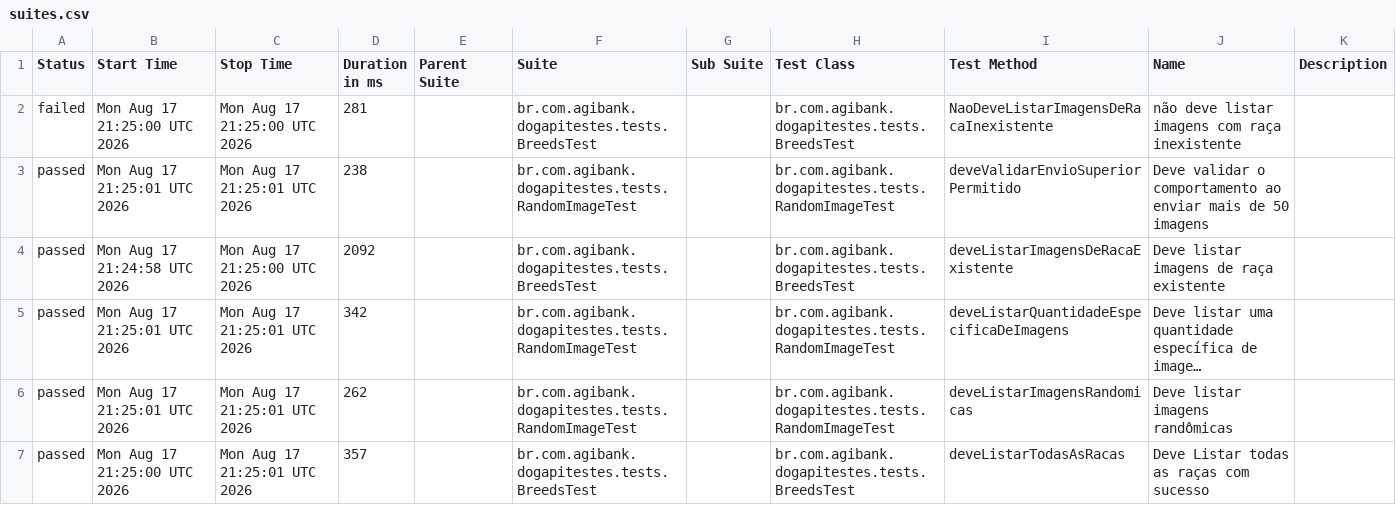
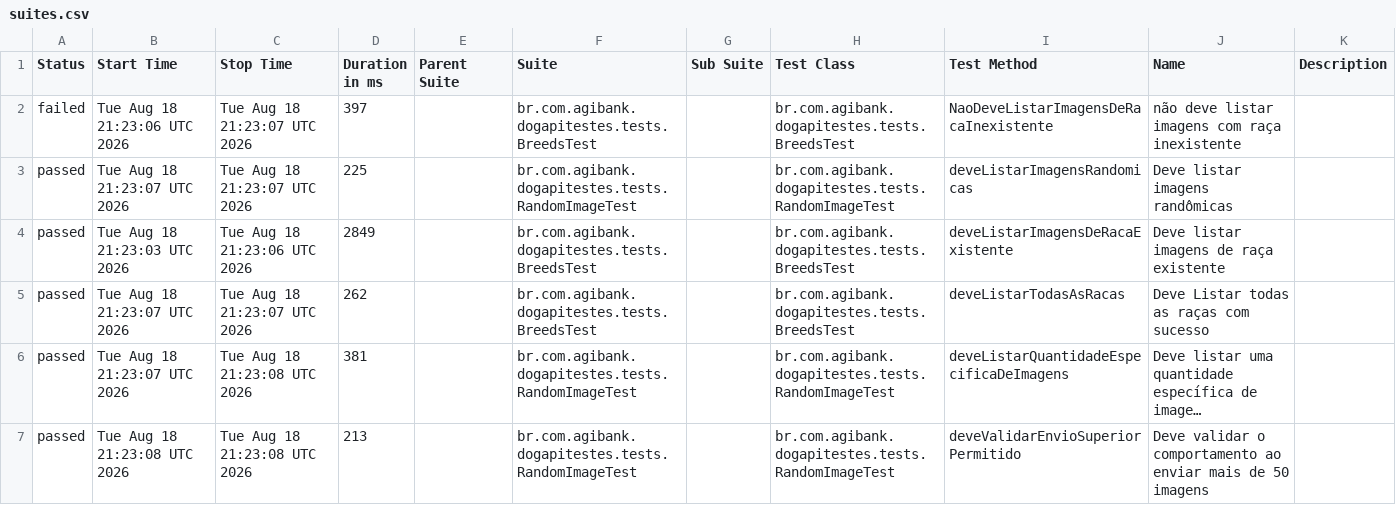
Before and after one commit to JosinaldoGJunior/desafio-tecnico-agibank, a CSV file: data/suites.csv, drawn as a sheet; long unchanged cells end in …; removed rows and columns are numbered as before the commit, all else as after; the diff names each change by its address in the sheet, - before the commit and + after, or states it on an @@ line.

```diff
--- a/data/suites.csv
+++ b/data/suites.csv
-B2 (Start Time): Mon Aug 17 21:25:00 UTC 2026
+B2 (Start Time): Tue Aug 18 21:23:06 UTC 2026
-C2 (Stop Time): Mon Aug 17 21:25:00 UTC 2026
+C2 (Stop Time): Tue Aug 18 21:23:07 UTC 2026
-D2 (Duration in ms): 281
+D2 (Duration in ms): 397
-B3 (Start Time): Mon Aug 17 21:25:01 UTC 2026
+B3 (Start Time): Tue Aug 18 21:23:07 UTC 2026
-C3 (Stop Time): Mon Aug 17 21:25:01 UTC 2026
+C3 (Stop Time): Tue Aug 18 21:23:07 UTC 2026
-D3 (Duration in ms): 238
+D3 (Duration in ms): 225
-I3 (Test Method): deveValidarEnvioSuperiorPermitido
+I3 (Test Method): deveListarImagensRandomicas
-J3 (Name): Deve validar o comportamento ao enviar mais de 50 imagens
+J3 (Name): Deve listar imagens randômicas
-B4 (Start Time): Mon Aug 17 21:24:58 UTC 2026
+B4 (Start Time): Tue Aug 18 21:23:03 UTC 2026
-C4 (Stop Time): Mon Aug 17 21:25:00 UTC 2026
+C4 (Stop Time): Tue Aug 18 21:23:06 UTC 2026
-D4 (Duration in ms): 2092
+D4 (Duration in ms): 2849
+row 5: passed | Tue Aug 18 21:23:07 UTC 2026 | Tue Aug 18 21:23:07 UTC 2026 | 262 |  | br.com.agibank.dogapitestes.tests.BreedsTest |  | br.com.agibank.dogapitestes.tests.BreedsTest | deveListarTodasAsRacas | Deve Listar todas as raças com sucesso
-B6 (Start Time): Mon Aug 17 21:25:01 UTC 2026
+B6 (Start Time): Tue Aug 18 21:23:07 UTC 2026
-C6:C7 (Stop Time): Mon Aug 17 21:25:01 UTC 2026
+C6:C7 (Stop Time): Tue Aug 18 21:23:08 UTC 2026
-D6 (Duration in ms): 342
+D6 (Duration in ms): 381
-B7 (Start Time): Mon Aug 17 21:25:01 UTC 2026
+B7 (Start Time): Tue Aug 18 21:23:08 UTC 2026
-D7 (Duration in ms): 262
+D7 (Duration in ms): 213
-I7 (Test Method): deveListarImagensRandomicas
+I7 (Test Method): deveValidarEnvioSuperiorPermitido
-J7 (Name): Deve listar imagens randômicas
+J7 (Name): Deve validar o comportamento ao enviar mais de 50 imagens
-row 7: passed | Mon Aug 17 21:25:00 UTC 2026 | Mon Aug 17 21:25:01 UTC 2026 | 357 |  | br.com.agibank.dogapitestes.tests.BreedsTest |  | br.com.agibank.dogapitestes.tests.BreedsTest | deveListarTodasAsRacas | Deve Listar todas as raças com sucesso
```
Also changed, not shown: 26 other files.
